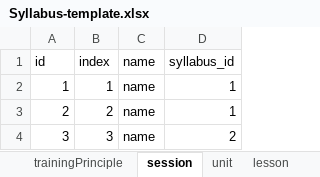
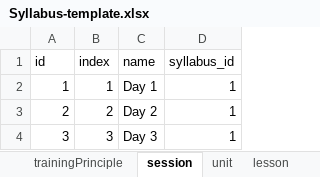
Before and after one commit to unique-idea/trainning-system, an Excel workbook: src/main/resources/templates/Syllabus-template.xlsx, sheet session, drawn as a sheet; values as stored, in another font and other column widths than the file's, no borders; table styles not drawn; the diff names each change by its address in the sheet, - before the commit and + after, or states it on an @@ line.

```diff
--- a/src/main/resources/templates/Syllabus-template.xlsx (sheet session)
+++ b/src/main/resources/templates/Syllabus-template.xlsx (sheet session)
-C2 (name): name
+C2 (name): Day 1
-C3 (name): name
+C3 (name): Day 2
-C4 (name): name
+C4 (name): Day 3
-D4 (syllabus_id): 2
+D4 (syllabus_id): 1
```
Also changed, not shown: sheet assessment, sheet unit, sheet material, sheet syllabus, sheet lesson, 4 other files.
